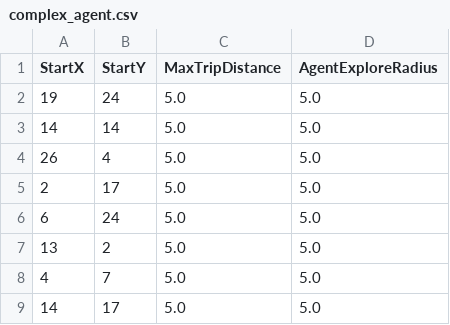
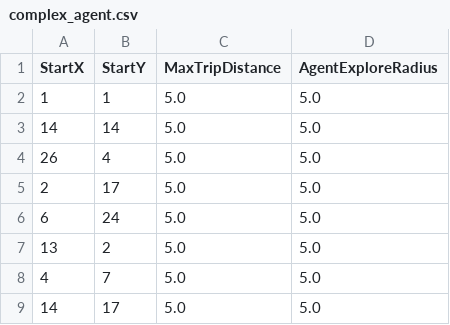
Before and after one commit to ersba/EmergencyExit, a CSV file: GridBlueprint/Resources/complex_agent.csv, drawn as a sheet; only a part is shown.

```diff
--- a/GridBlueprint/Resources/complex_agent.csv
+++ b/GridBlueprint/Resources/complex_agent.csv
@@ -1,3 +1,3 @@
 StartX;StartY;MaxTripDistance;AgentExploreRadius
-19;24;5.0;5.0
+1;1;5.0;5.0
 14;14;5.0;5.0
```
Also changed, not shown: 2 other files.
